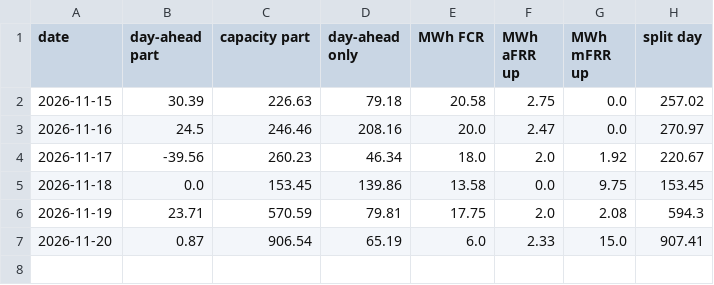
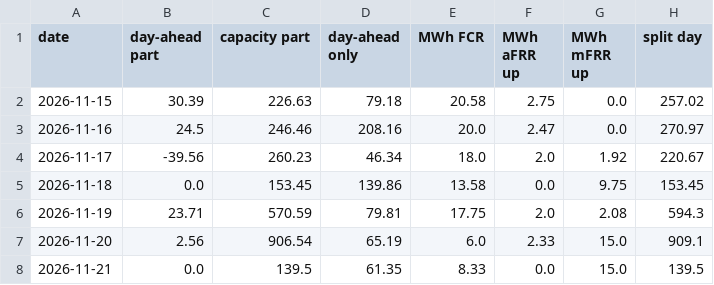
Before and after one commit to jacobazu/dk1-battery-trade, a CSV file: opportunity/live_scored.csv, drawn as a sheet.

Commit message:
split day: capacity saved 2026-11-20 13:31 UTC

```diff
--- a/opportunity/live_scored.csv
+++ b/opportunity/live_scored.csv
@@ -6,2 +6,3 @@ date,day-ahead part,capacity part,day-ahead only,MWh FCR,MWh aFRR up,MWh mFRR up
 2026-11-19,23.71,570.59,79.81,17.75,2.0,2.08,594.3
-2026-11-20,0.87,906.54,65.19,6.0,2.33,15.0,907.41
+2026-11-20,2.56,906.54,65.19,6.0,2.33,15.0,909.1
+2026-11-21,0.0,139.5,61.35,8.33,0.0,15.0,139.5
```
